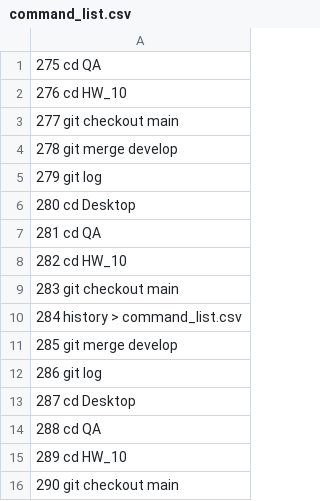
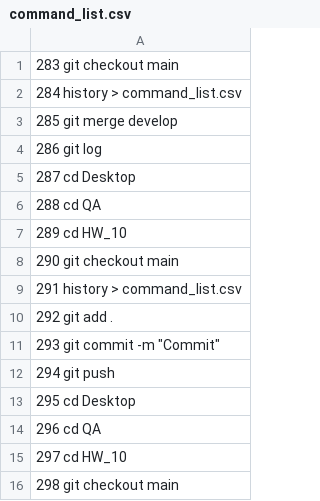
Before and after one commit to Bohdana12/HW_10, a CSV file: command_list.csv, drawn as a sheet; removed rows and columns are numbered as before the commit, all else as after; the diff names each change by its address in the sheet, - before the commit and + after, or states it on an @@ line.

Commit message:
Commit

```diff
--- a/command_list.csv
+++ b/command_list.csv
-row 1: 275 cd QA
-row 2: 276 cd HW_10
-row 3: 277 git checkout main
-row 4: 278 git merge develop
-row 5: 279 git log
-row 6: 280 cd Desktop
-row 7: 281 cd QA
-row 8: 282 cd HW_10
+row 9: 291 history > command_list.csv
+row 10: 292 git add .
+row 11: 293 git commit -m "Commit"
+row 12: 294 git push
+row 13: 295 cd Desktop
+row 14: 296 cd QA
+row 15: 297 cd HW_10
+row 16: 298 git checkout main
```
